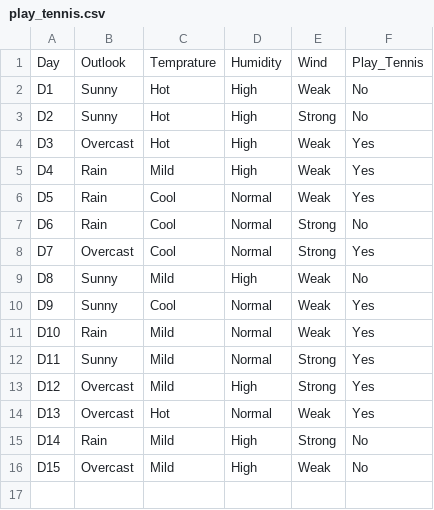
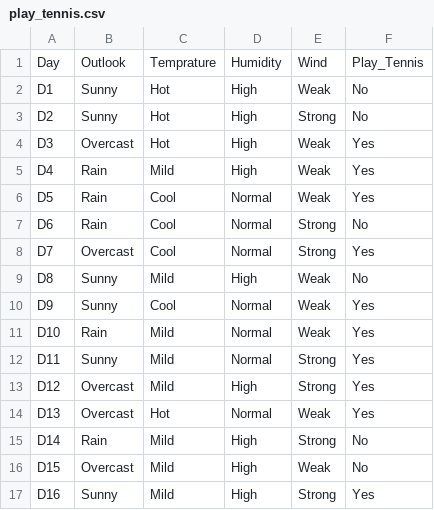
Before and after one commit to IAymi/my-dataset, a CSV file: play_tennis.csv, drawn as a sheet; the diff names each change by its address in the sheet, - before the commit and + after, or states it on an @@ line.

Commit message:
edit play_tennis.csv

```diff
--- a/play_tennis.csv
+++ b/play_tennis.csv
+row 17: D16 | Sunny | Mild | High | Strong | Yes
```
